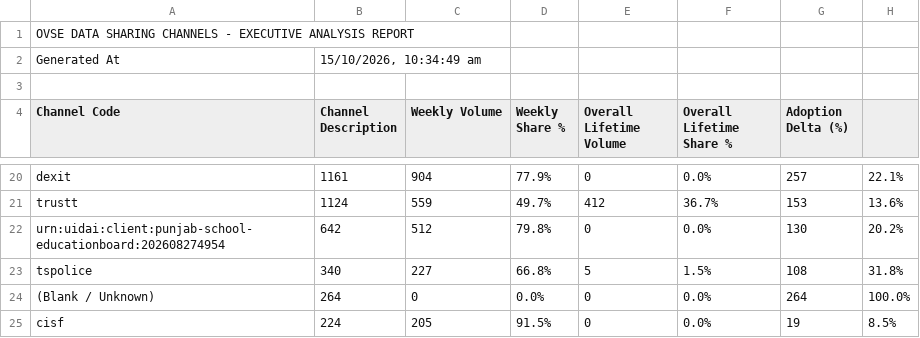
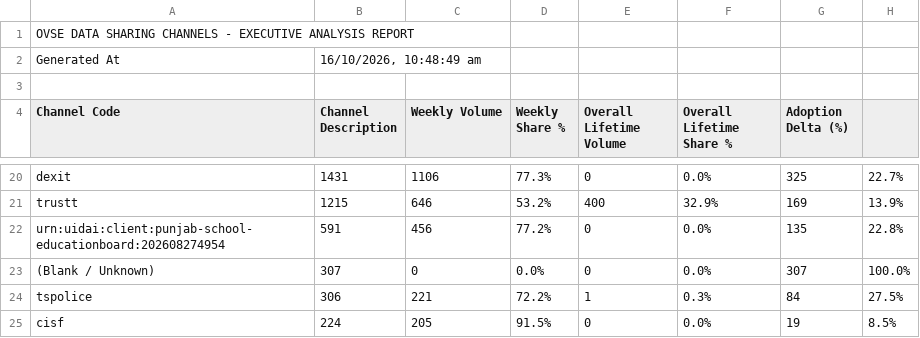
Before and after one commit to abee-narayan/OVSE-Dashboard, a CSV file: OVSE_Sharing_Channels_Analysis.csv, drawn as a sheet; only a part is shown, gaps mark what is left out; removed rows and columns are numbered as before the commit, all else as after; the diff covers the shown part only; the diff names each change by its address in the sheet, - before the commit and + after, or states it on an @@ line.

```diff
--- a/OVSE_Sharing_Channels_Analysis.csv
+++ b/OVSE_Sharing_Channels_Analysis.csv
-B2 (Channel Description): 15/10/2026, 10:34:49 am
+B2 (Channel Description): 16/10/2026, 10:48:49 am
-B20 (Channel Description): 1161
+B20 (Channel Description): 1431
-C20 (Weekly Volume): 904
+C20 (Weekly Volume): 1106
-D20 (Weekly Share %): 77.9%
+D20 (Weekly Share %): 77.3%
-G20 (Adoption Delta (%)): 257
+G20 (Adoption Delta (%)): 325
-H20: 22.1%
+H20: 22.7%
-B21 (Channel Description): 1124
+B21 (Channel Description): 1215
-C21 (Weekly Volume): 559
+C21 (Weekly Volume): 646
-D21 (Weekly Share %): 49.7%
+D21 (Weekly Share %): 53.2%
-E21 (Overall Lifetime Volume): 412
+E21 (Overall Lifetime Volume): 400
-F21 (Overall Lifetime Share %): 36.7%
+F21 (Overall Lifetime Share %): 32.9%
-G21 (Adoption Delta (%)): 153
+G21 (Adoption Delta (%)): 169
-H21: 13.6%
+H21: 13.9%
-B22 (Channel Description): 642
+B22 (Channel Description): 591
-C22 (Weekly Volume): 512
+C22 (Weekly Volume): 456
-D22 (Weekly Share %): 79.8%
+D22 (Weekly Share %): 77.2%
-G22 (Adoption Delta (%)): 130
+G22 (Adoption Delta (%)): 135
-H22: 20.2%
+H22: 22.8%
-row 23: tspolice | 340 | 227 | 66.8% | 5 | 1.5% | 108 | 31.8%
-B23 (Channel Description): 264
+B23 (Channel Description): 307
-G23 (Adoption Delta (%)): 264
+G23 (Adoption Delta (%)): 307
+row 24: tspolice | 306 | 221 | 72.2% | 1 | 0.3% | 84 | 27.5%
```
Also changed, not shown: 58 edited cells elsewhere in this file, OVSE_Error_Code_Analysis.csv, OVSE_Executive_Summary_Report.csv, 13 other files.
